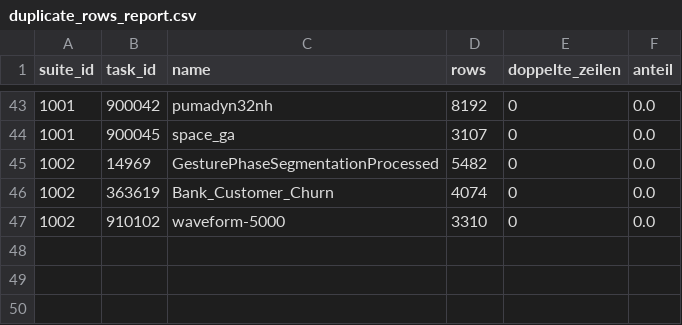
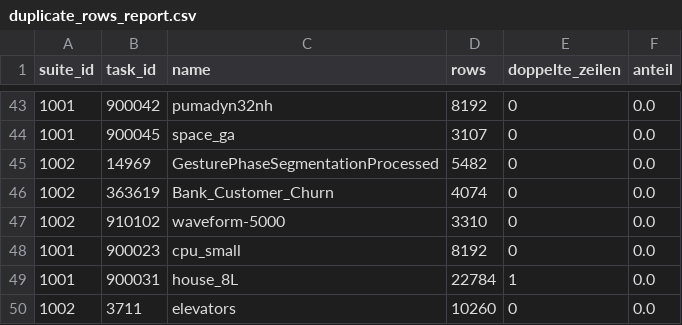
Before and after one commit to Anna-Debora/HPOTreeBoosting, a CSV file: duplicate_rows_report.csv, drawn as a sheet; only a part is shown, gaps mark what is left out; the diff names each change by its address in the sheet, - before the commit and + after, or states it on an @@ line.

```diff
--- a/duplicate_rows_report.csv
+++ b/duplicate_rows_report.csv
+row 48: 1001 | 900023 | cpu_small | 8192 | 0 | 0.0
+row 49: 1001 | 900031 | house_8L | 22784 | 1 | 0.0
+row 50: 1002 | 3711 | elevators | 10260 | 0 | 0.0
```
Also changed, not shown: excluded_duplicates.csv, preprocessing_report_bcco.csv, 4 other files.
